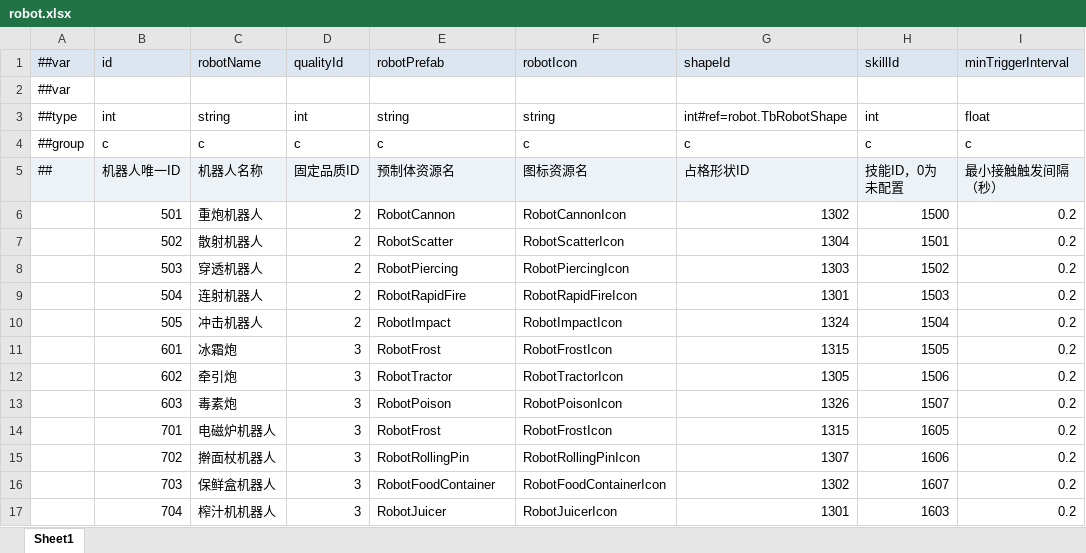
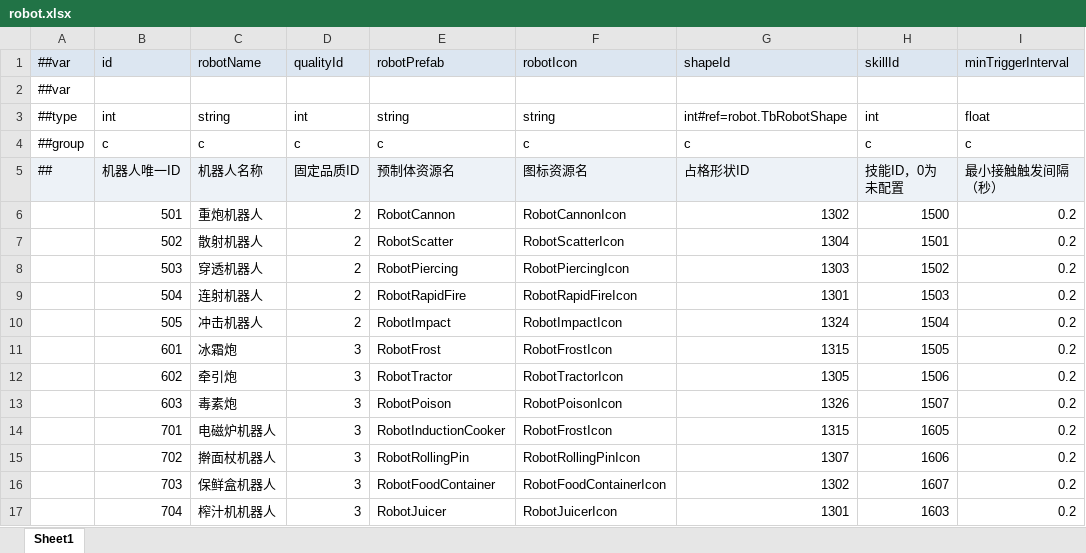
Before and after one commit to grorge15/FreshGuard, an Excel workbook: GameConfig/Datas/robot.xlsx, sheet Sheet1, drawn as a sheet; only a part is shown; values as stored, in another font and other column widths than the file's, no borders; the diff names each change by its address in the sheet, - before the commit and + after, or states it on an @@ line.

```diff
--- a/GameConfig/Datas/robot.xlsx (sheet Sheet1)
+++ b/GameConfig/Datas/robot.xlsx (sheet Sheet1)
-E14 (robotPrefab): RobotFrost
+E14 (robotPrefab): RobotInductionCooker
```
Also changed, not shown: 8 other files.
